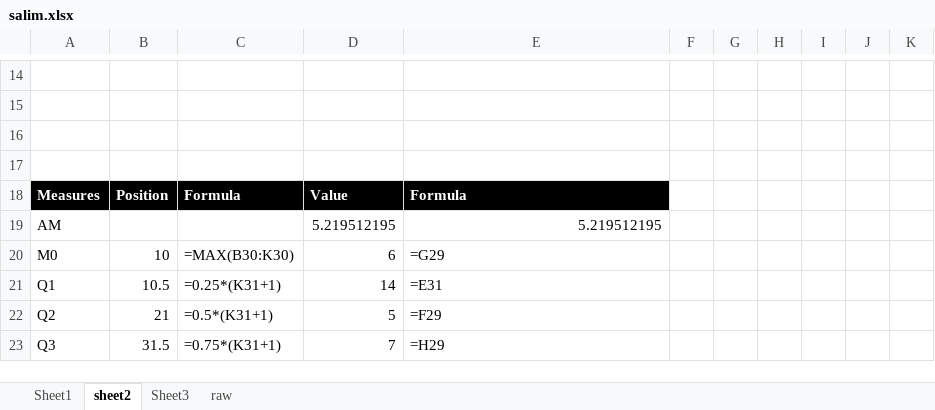
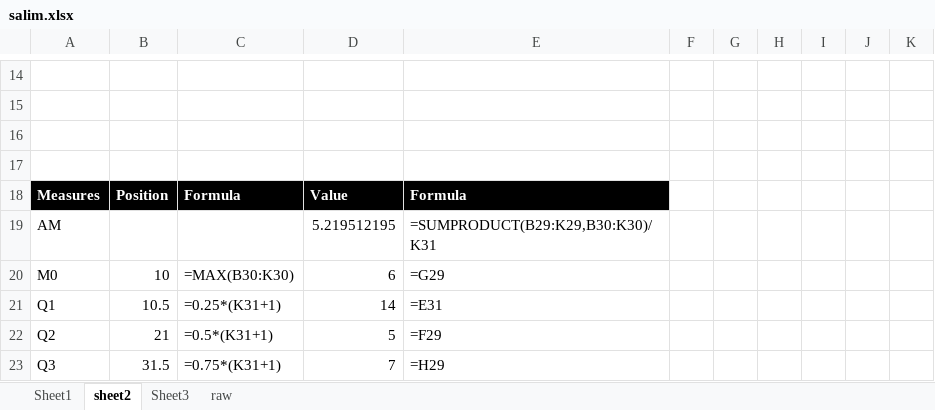
Before and after one commit to salimshre/BCE, an Excel workbook: Fourth Semester/static and probability/salim.xlsx, sheet sheet2, drawn as a sheet; only a part is shown, gaps mark what is left out; values as stored, in another font and other column widths than the file's, no borders; the diff names each change by its address in the sheet, - before the commit and + after, or states it on an @@ line.

```diff
--- a/Fourth Semester/static and probability/salim.xlsx (sheet sheet2)
+++ b/Fourth Semester/static and probability/salim.xlsx (sheet sheet2)
-E19: 5.219512195
+E19: =SUMPRODUCT(B29:K29,B30:K30)/K31
```
Also changed, not shown: 3 other files.
